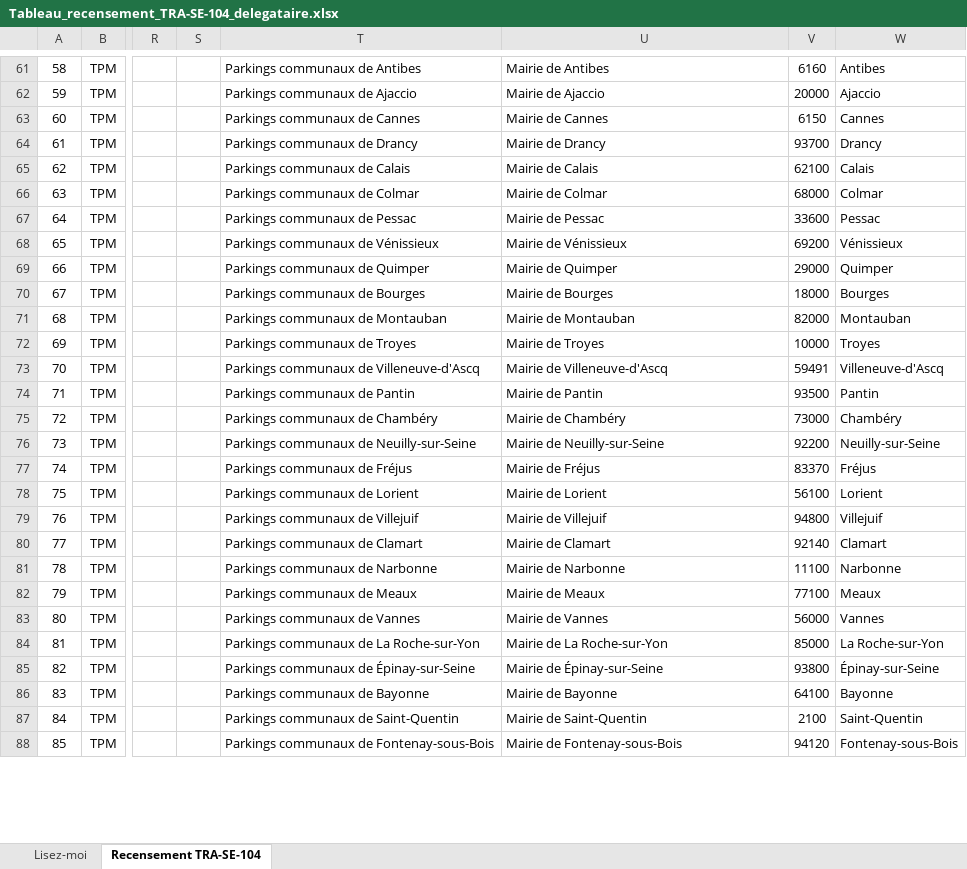
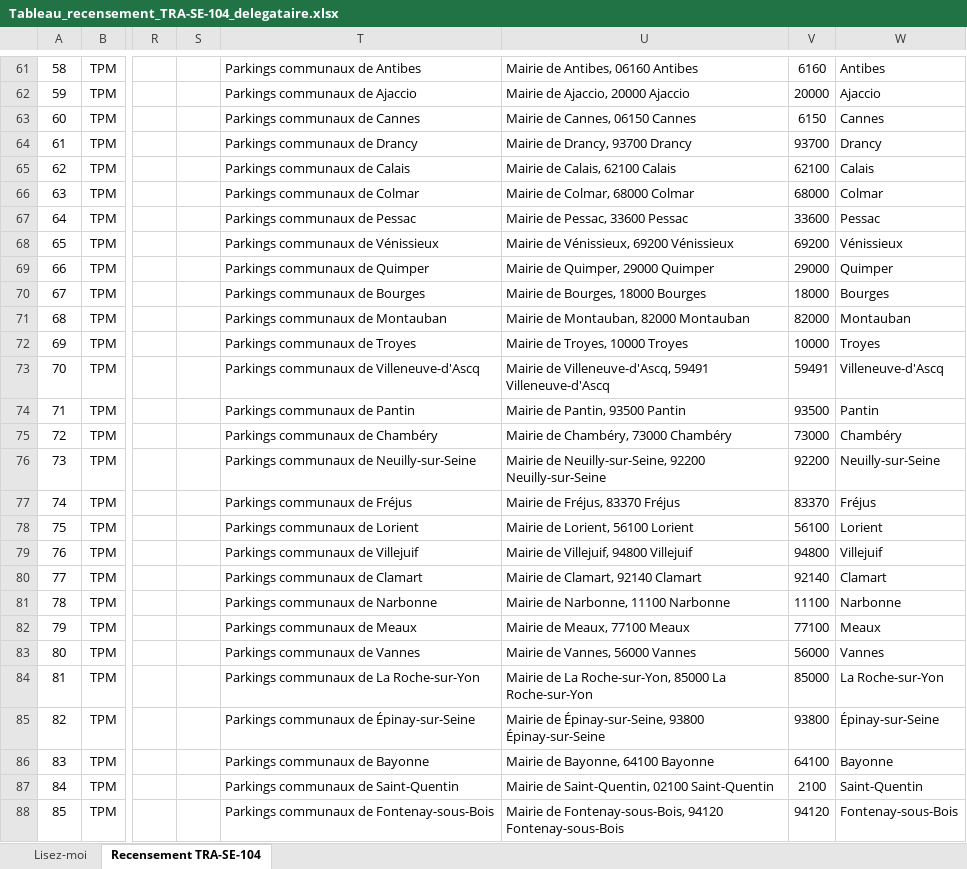
Before and after one commit to dgjmfrbv4k-lab/NOXEM-GROUP, an Excel workbook: cee-gonflage/Tableau_recensement_TRA-SE-104_delegataire.xlsx, sheet Recensement TRA-SE-104, drawn as a sheet; only a part is shown, gaps mark what is left out; values as stored, in another font and other column widths than the file's, no borders; the diff covers the shown part only; the diff names each change by its address in the sheet, - before the commit and + after, or states it on an @@ line.

```diff
--- a/cee-gonflage/Tableau_recensement_TRA-SE-104_delegataire.xlsx (sheet Recensement TRA-SE-104)
+++ b/cee-gonflage/Tableau_recensement_TRA-SE-104_delegataire.xlsx (sheet Recensement TRA-SE-104)
-U61: Mairie de Antibes
+U61: Mairie de Antibes, 06160 Antibes
-U62: Mairie de Ajaccio
+U62: Mairie de Ajaccio, 20000 Ajaccio
-U63: Mairie de Cannes
+U63: Mairie de Cannes, 06150 Cannes
-U64: Mairie de Drancy
+U64: Mairie de Drancy, 93700 Drancy
-U65: Mairie de Calais
+U65: Mairie de Calais, 62100 Calais
-U66: Mairie de Colmar
+U66: Mairie de Colmar, 68000 Colmar
-U67: Mairie de Pessac
+U67: Mairie de Pessac, 33600 Pessac
-U68: Mairie de Vénissieux
+U68: Mairie de Vénissieux, 69200 Vénissieux
-U69: Mairie de Quimper
+U69: Mairie de Quimper, 29000 Quimper
-U70: Mairie de Bourges
+U70: Mairie de Bourges, 18000 Bourges
-U71: Mairie de Montauban
+U71: Mairie de Montauban, 82000 Montauban
-U72: Mairie de Troyes
+U72: Mairie de Troyes, 10000 Troyes
-U73: Mairie de Villeneuve-d'Ascq
+U73: Mairie de Villeneuve-d'Ascq, 59491 Villeneuve-d'Ascq
-U74: Mairie de Pantin
+U74: Mairie de Pantin, 93500 Pantin
-U75: Mairie de Chambéry
+U75: Mairie de Chambéry, 73000 Chambéry
-U76: Mairie de Neuilly-sur-Seine
+U76: Mairie de Neuilly-sur-Seine, 92200 Neuilly-sur-Seine
-U77: Mairie de Fréjus
+U77: Mairie de Fréjus, 83370 Fréjus
-U78: Mairie de Lorient
+U78: Mairie de Lorient, 56100 Lorient
-U79: Mairie de Villejuif
+U79: Mairie de Villejuif, 94800 Villejuif
-U80: Mairie de Clamart
+U80: Mairie de Clamart, 92140 Clamart
-U81: Mairie de Narbonne
+U81: Mairie de Narbonne, 11100 Narbonne
-U82: Mairie de Meaux
+U82: Mairie de Meaux, 77100 Meaux
-U83: Mairie de Vannes
+U83: Mairie de Vannes, 56000 Vannes
-U84: Mairie de La Roche-sur-Yon
+U84: Mairie de La Roche-sur-Yon, 85000 La Roche-sur-Yon
-U85: Mairie de Épinay-sur-Seine
+U85: Mairie de Épinay-sur-Seine, 93800 Épinay-sur-Seine
-U86: Mairie de Bayonne
+U86: Mairie de Bayonne, 64100 Bayonne
-U87: Mairie de Saint-Quentin
+U87: Mairie de Saint-Quentin, 02100 Saint-Quentin
-U88: Mairie de Fontenay-sous-Bois
+U88: Mairie de Fontenay-sous-Bois, 94120 Fontenay-sous-Bois
```
Also changed, not shown: 986 edited cells elsewhere in this sheet.
